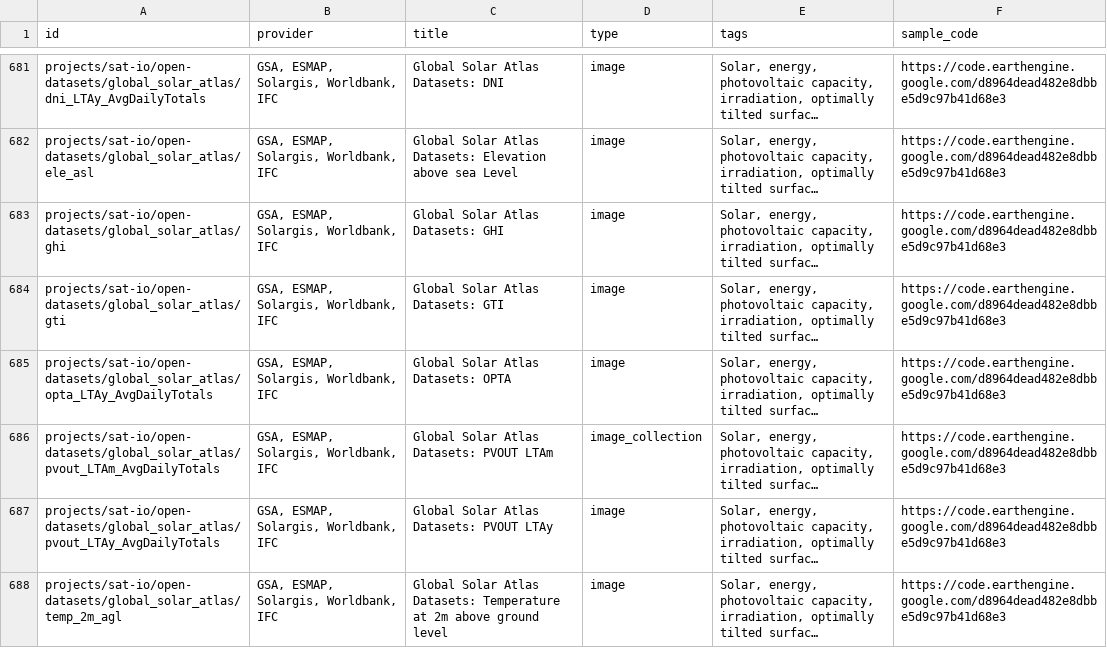
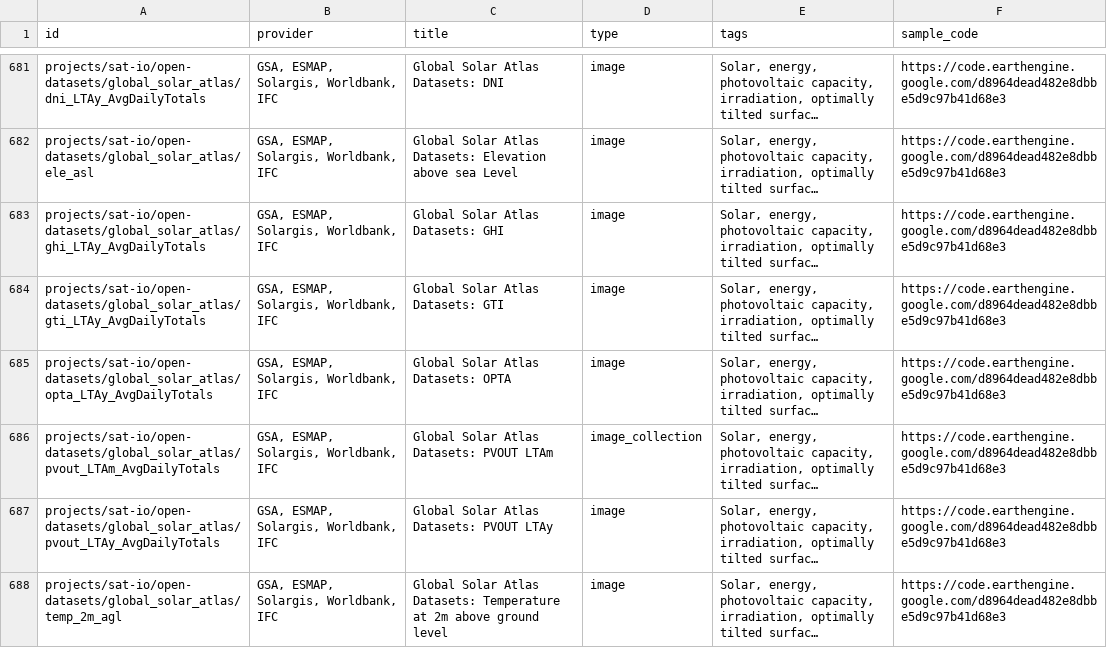
Before and after one commit to samapriya/awesome-gee-community-datasets, a CSV file: community_datasets.csv, drawn as a sheet; only a part is shown, gaps mark what is left out; long unchanged cells end in …; the diff names each change by its address in the sheet, - before the commit and + after, or states it on an @@ line.

```diff
--- a/community_datasets.csv
+++ b/community_datasets.csv
-A683 (id): projects/sat-io/open-datasets/global_solar_atlas/ghi
+A683 (id): projects/sat-io/open-datasets/global_solar_atlas/ghi_LTAy_AvgDailyTotals
-A684 (id): projects/sat-io/open-datasets/global_solar_atlas/gti
+A684 (id): projects/sat-io/open-datasets/global_solar_atlas/gti_LTAy_AvgDailyTotals
```
